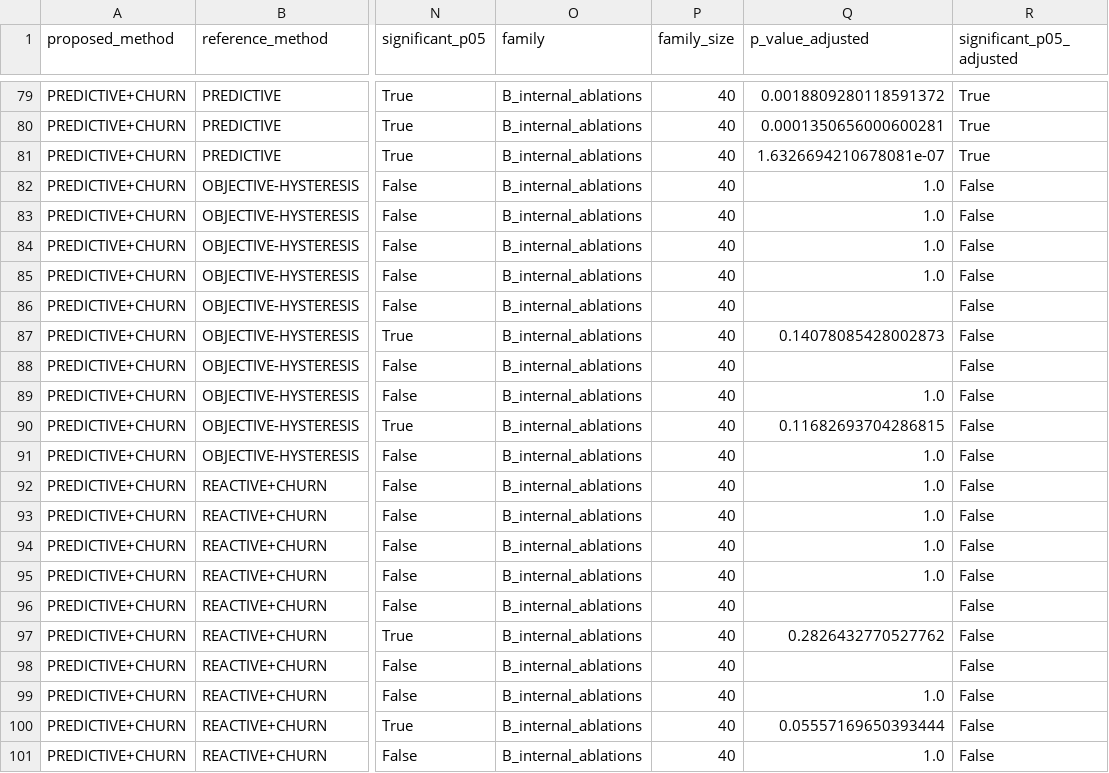
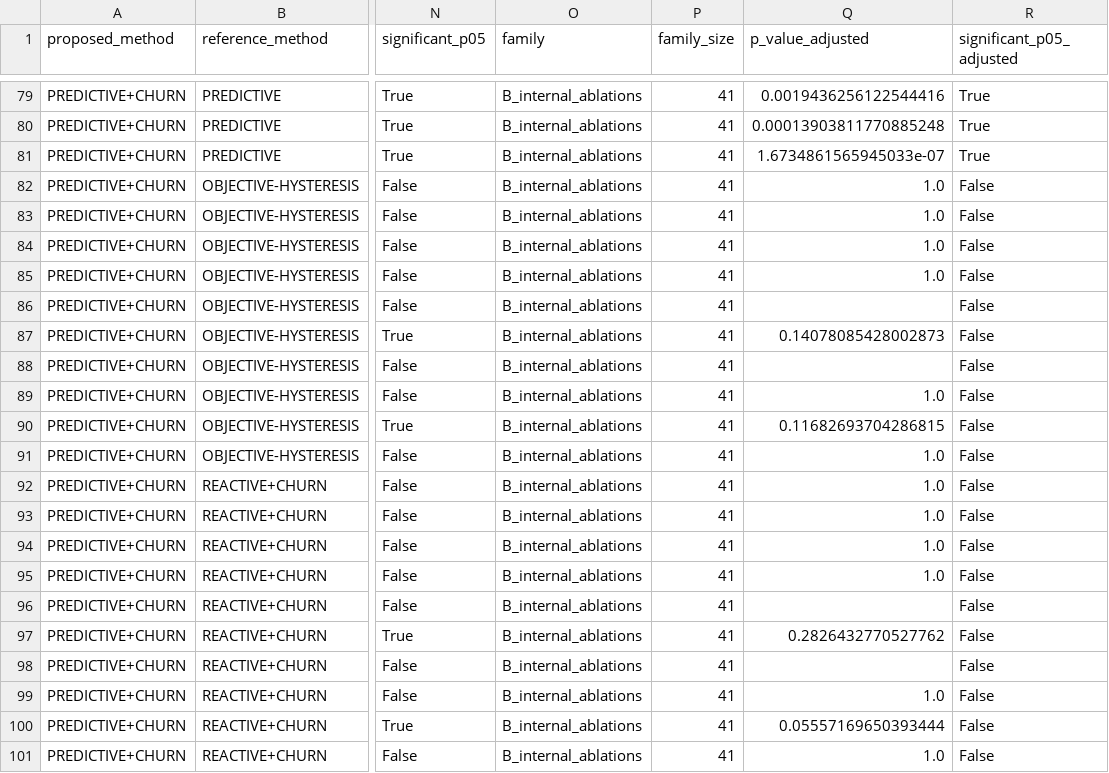
Before and after one commit to RaoneKS/predictive-churn-aware-cfisac, a CSV file: results/published_baseline_comparison_20261015_005938/statistical_tests.csv, drawn as a sheet; only a part is shown, gaps mark what is left out; the diff covers the shown part only; the diff names each change by its address in the sheet, - before the commit and + after, or states it on an @@ line.

```diff
--- a/results/published_baseline_comparison_20261015_005938/statistical_tests.csv
+++ b/results/published_baseline_comparison_20261015_005938/statistical_tests.csv
-P79:P101 (family_size): 40
+P79:P101 (family_size): 41
-Q79 (p_value_adjusted): 0.0018809280118591372
+Q79 (p_value_adjusted): 0.0019436256122544416
-Q80 (p_value_adjusted): 0.0001350656000600281
+Q80 (p_value_adjusted): 0.00013903811770885248
-Q81 (p_value_adjusted): 1.6326694210678081e-07
+Q81 (p_value_adjusted): 1.6734861565945033e-07
```
Also changed, not shown: 38 edited cells elsewhere in this file, 3 other files.
